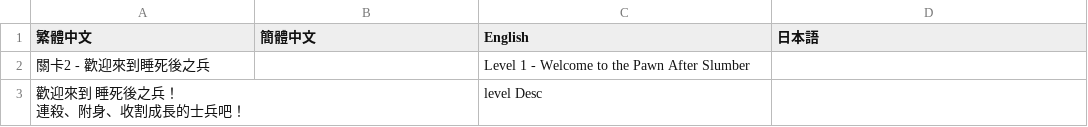
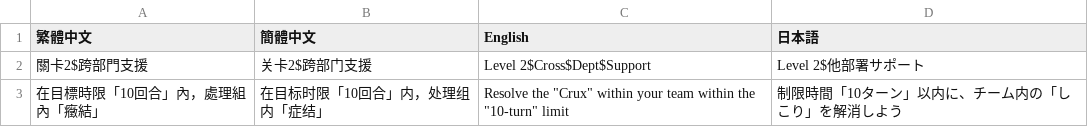
Before and after one commit to Jill505/pawnAfterCheckmate, a CSV file: Assets/Resources/Mutilang_CSV/Level/MutiLang_TSL2.csv, drawn as a sheet.

```diff
--- a/Assets/Resources/Mutilang_CSV/Level/MutiLang_TSL2.csv
+++ b/Assets/Resources/Mutilang_CSV/Level/MutiLang_TSL2.csv
@@ -1,4 +1,3 @@
 繁體中文,簡體中文,English,日本語
-關卡2 - 歡迎來到睡死後之兵,,Level 1 - Welcome to the Pawn After Slumber,
-"歡迎來到 睡死後之兵！
-連殺、附身、收割成長的士兵吧！",,level Desc,
+關卡2$跨部門支援,关卡2$跨部门支援,Level 2$Cross$Dept$Support,Level 2$他部署サポート
+在目標時限「10回合」內，處理組內「癥結」,在目标时限「10回合」内，处理组内「症结」,"Resolve the ""Crux"" within your team within the ""10-turn"" limit",制限時間「10ターン」以内に、チーム内の「しこり」を解消しよう
```
Also changed, not shown: Assets/Resources/Mutilang_CSV/Level/MutiLang_TSL1.csv, Assets/Resources/Mutilang_CSV/Level/MutiLang_TSL3.csv, 4 other files.
